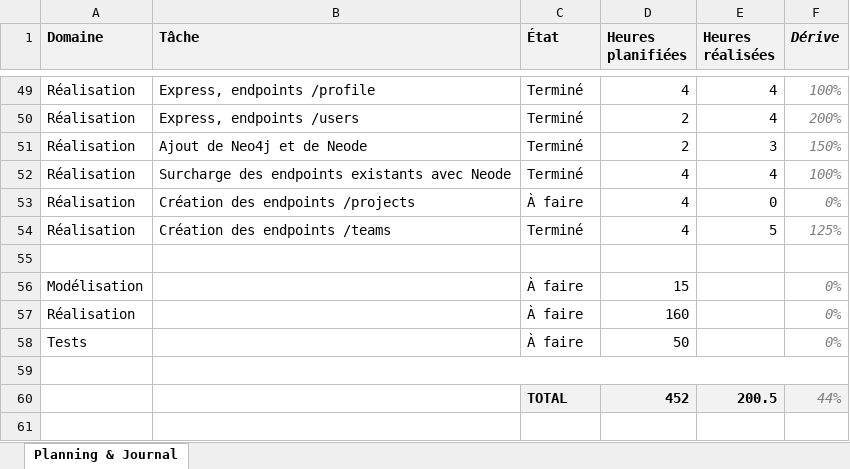
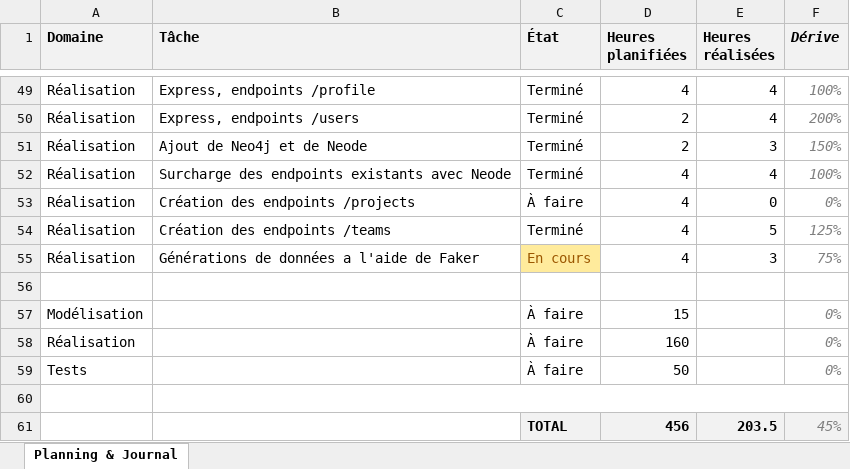
Before and after one commit to weevood/HEIG-MoonFish, an Excel workbook: 2.Documentation/Annexes/TB_Planning_Alt-Thibaud.xlsx, sheet Planning & Journal, drawn as a sheet; only a part is shown, gaps mark what is left out; values as stored, in another font and other column widths than the file's, no borders; conditional formats not drawn; removed rows and columns are numbered as before the commit, all else as after; the diff names each change by its address in the sheet, - before the commit and + after, or states it on an @@ line.

Commit message:
Generation de donnes avec Faker

```diff
--- a/2.Documentation/Annexes/TB_Planning_Alt-Thibaud.xlsx (sheet Planning & Journal)
+++ b/2.Documentation/Annexes/TB_Planning_Alt-Thibaud.xlsx (sheet Planning & Journal)
+row 55: Réalisation | Générations de données a l'aide de Faker | En cours | 4 | 3 | 75%
-row 60:  |  | TOTAL | 452 | 200.5 | 44%
+row 61:  |  | TOTAL | 456 | 203.5 | 45%
```
Also changed, not shown: formulas that keep their value, 18 other files.
